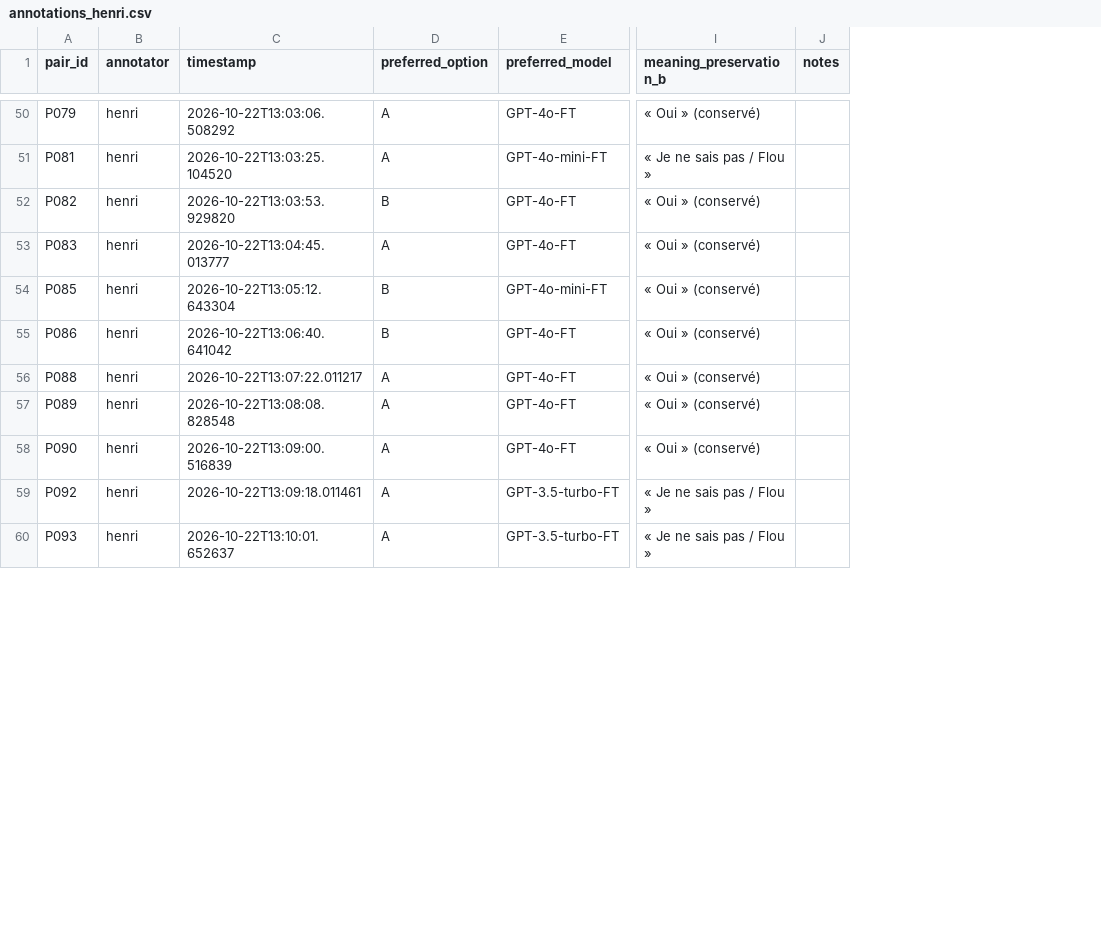
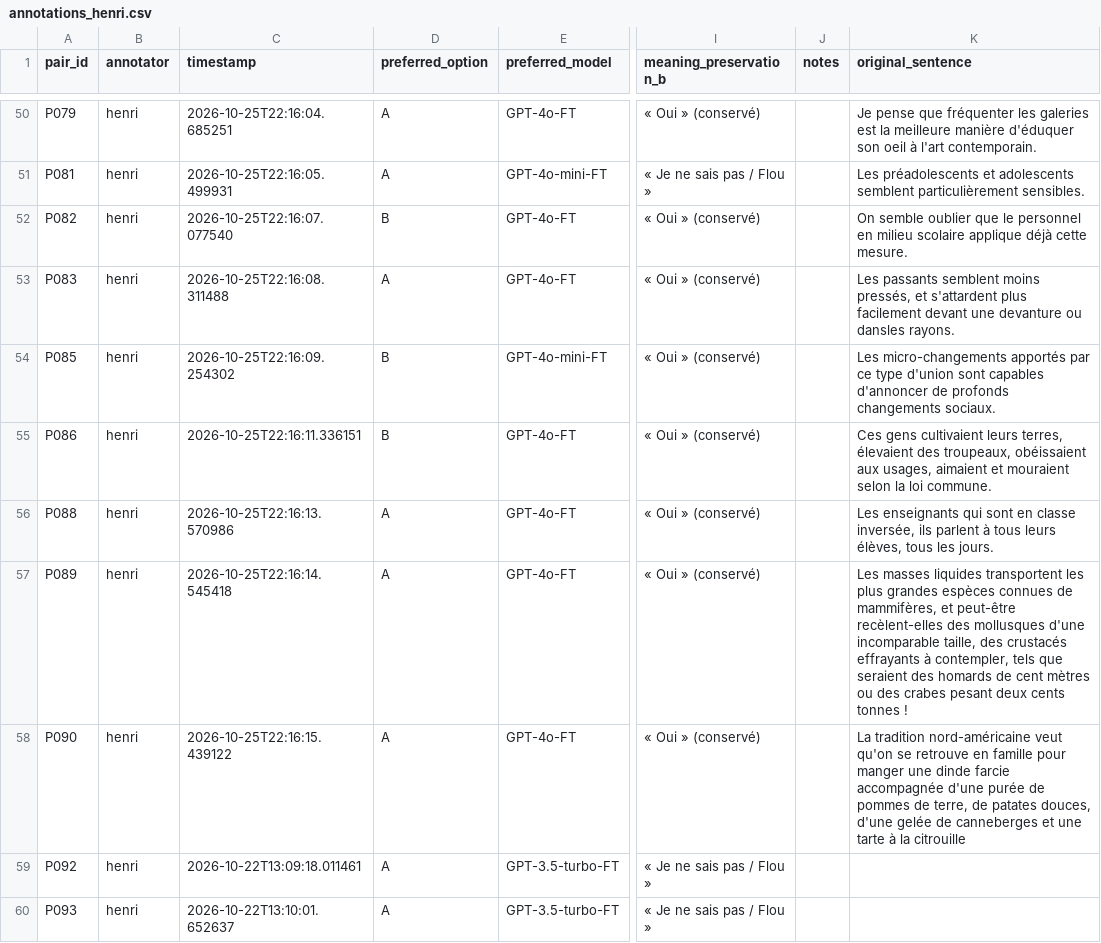
Before and after one commit to hjamet/LLM-Difficulty-Based-Recommendation, a CSV file: dmkd_additions/text_simplification/reviews/annotations_henri.csv, drawn as a sheet; only a part is shown, gaps mark what is left out; the diff covers the shown part only; the diff names each change by its address in the sheet, - before the commit and + after, or states it on an @@ line.

```diff
--- a/dmkd_additions/text_simplification/reviews/annotations_henri.csv
+++ b/dmkd_additions/text_simplification/reviews/annotations_henri.csv
+column K (original_sentence), rows 50-58: Je pense que fréquenter les galeries est la meilleure manière d'éduquer son oeil à l'art contemporain. | Les préadolescents et adolescents semblent particulièrement sensibles. | On semble oublier que le personnel en milieu scolaire applique déjà cette mesure. | Les passants semblent moins pressés, et s'attardent plus facilement devant une devanture ou dansles rayons. | Les micro-changements apportés par ce type d'union sont capables d'annoncer de profonds changements sociaux. | Ces gens cultivaient leurs terres, élevaient des troupeaux, obéissaient aux usages, aimaient et mouraient selon la loi commune. | Les enseignants qui sont en classe inversée, ils parlent à tous leurs élèves, tous les jours. | Les masses liquides transportent les plus grandes espèces connues de mammifères, et peut-être recèlent-elles des mollusques d'une incomparable taille, des crustacés effrayants à contempler, tels que seraient des homards de cent mètres ou des crabes pesant deux cents tonnes ! | La tradition nord-américaine veut qu'on se retrouve en famille pour manger une dinde farcie accompagnée d'une purée de pommes de terre, de patates douces, d'une gelée de canneberges et une tarte à la citrouille
-C50 (timestamp): 2026-10-22T13:03:06.508292
+C50 (timestamp): 2026-10-25T22:16:04.685251
-C51 (timestamp): 2026-10-22T13:03:25.104520
+C51 (timestamp): 2026-10-25T22:16:05.499931
-C52 (timestamp): 2026-10-22T13:03:53.929820
+C52 (timestamp): 2026-10-25T22:16:07.077540
-C53 (timestamp): 2026-10-22T13:04:45.013777
+C53 (timestamp): 2026-10-25T22:16:08.311488
-C54 (timestamp): 2026-10-22T13:05:12.643304
+C54 (timestamp): 2026-10-25T22:16:09.254302
-C55 (timestamp): 2026-10-22T13:06:40.641042
+C55 (timestamp): 2026-10-25T22:16:11.336151
-C56 (timestamp): 2026-10-22T13:07:22.011217
+C56 (timestamp): 2026-10-25T22:16:13.570986
-C57 (timestamp): 2026-10-22T13:08:08.828548
+C57 (timestamp): 2026-10-25T22:16:14.545418
-C58 (timestamp): 2026-10-22T13:09:00.516839
+C58 (timestamp): 2026-10-25T22:16:15.439122
```
Also changed, not shown: 4 added rows and 27 edited cells elsewhere in this file, 4 other files.
